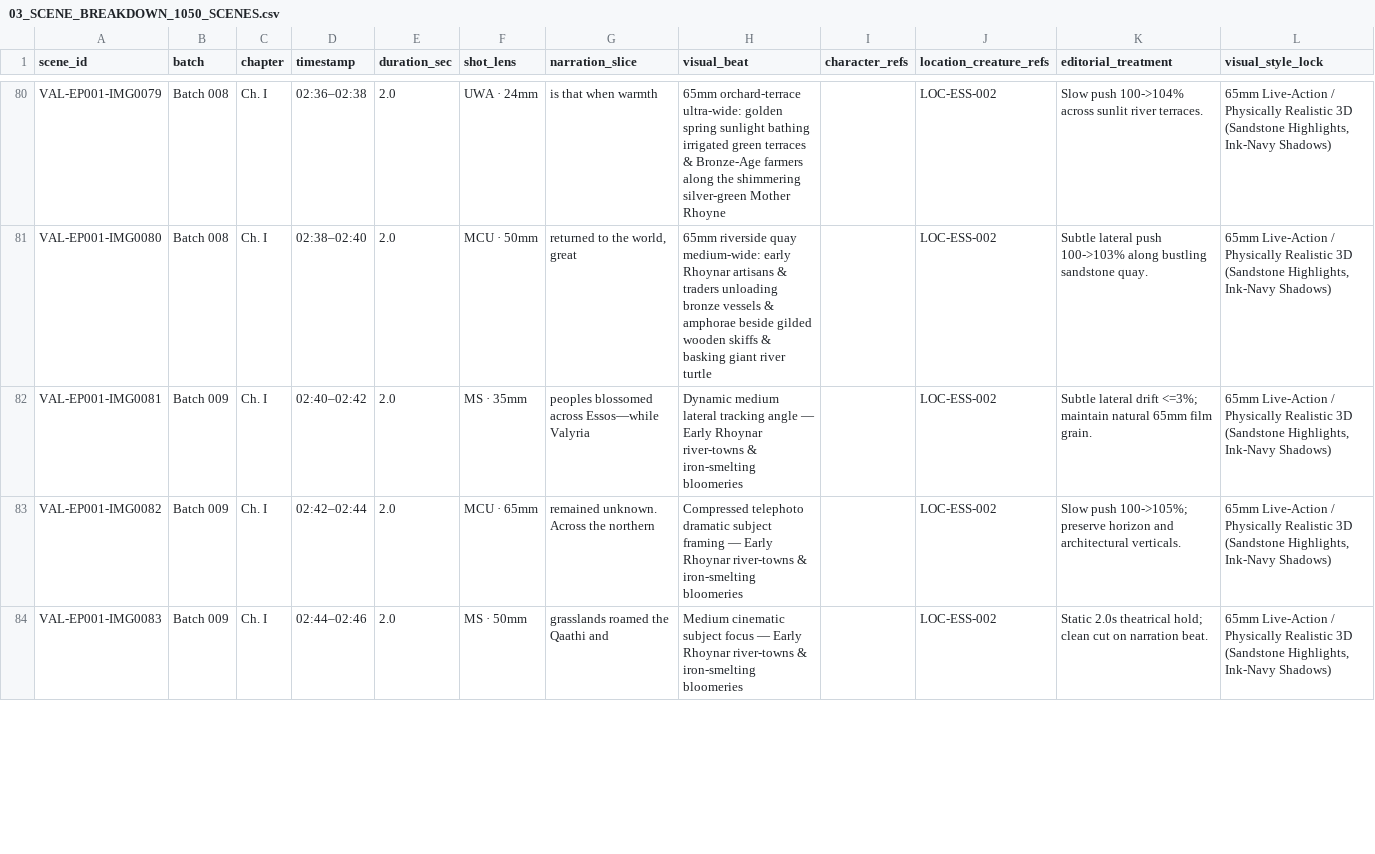
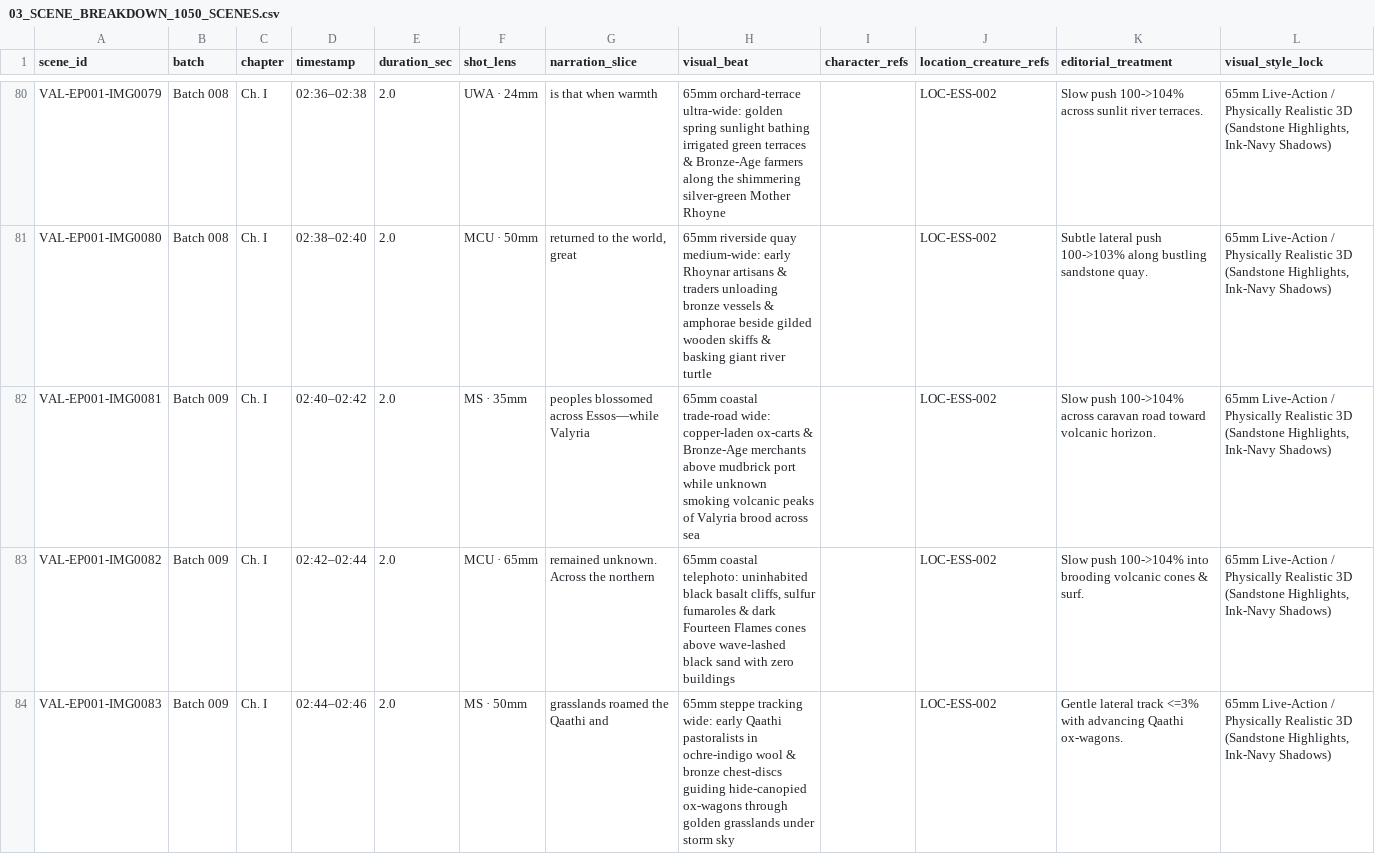
Before and after one commit to ebhmohammed-max/Wan2.2, a CSV file: projects/ancient_world_of_ice_and_fire/episodes/ep001_rise_of_old_valyria/03_SCENE_BREAKDOWN_1050_SCENES.csv, drawn as a sheet; only a part is shown, gaps mark what is left out; the diff covers the shown part only.

Commit message:
Sync Ancient World of Ice and Fire EP001 docs & manifests through Batch 009 (87/1,050)
Co-authored-by: arena-agent <297053741+arena-agent@users.noreply.github.com>

```diff
--- a/projects/ancient_world_of_ice_and_fire/episodes/ep001_rise_of_old_valyria/03_SCENE_BREAKDOWN_1050_SCENES.csv
+++ b/projects/ancient_world_of_ice_and_fire/episodes/ep001_rise_of_old_valyria/03_SCENE_BREAKDOWN_1050_SCENES.csv
@@ -81,4 +81,4 @@ VAL-EP001-IMG0079,Batch 008,Ch. I,02:36–02:38,2.0,UWA · 24mm,is that when war
 VAL-EP001-IMG0080,Batch 008,Ch. I,02:38–02:40,2.0,MCU · 50mm,"returned to the world, great",65mm riverside quay medium-wide: early Rhoynar artisans & traders unloading bronze vessels & amphorae beside gilded wooden skiffs & basking giant river turtle,,LOC-ESS-002,Subtle lateral push 100->103% along bustling sandstone quay.,"65mm Live-Action / Physically Realistic 3D (Sandstone Highlights, Ink-Navy Shadows)"
-VAL-EP001-IMG0081,Batch 009,Ch. I,02:40–02:42,2.0,MS · 35mm,peoples blossomed across Essos—while Valyria,Dynamic medium lateral tracking angle — Early Rhoynar river-towns & iron-smelting bloomeries,,LOC-ESS-002,Subtle lateral drift <=3%; maintain natural 65mm film grain.,"65mm Live-Action / Physically Realistic 3D (Sandstone Highlights, Ink-Navy Shadows)"
-VAL-EP001-IMG0082,Batch 009,Ch. I,02:42–02:44,2.0,MCU · 65mm,remained unknown. Across the northern,Compressed telephoto dramatic subject framing — Early Rhoynar river-towns & iron-smelting bloomeries,,LOC-ESS-002,Slow push 100->105%; preserve horizon and architectural verticals.,"65mm Live-Action / Physically Realistic 3D (Sandstone Highlights, Ink-Navy Shadows)"
-VAL-EP001-IMG0083,Batch 009,Ch. I,02:44–02:46,2.0,MS · 50mm,grasslands roamed the Qaathi and,Medium cinematic subject focus — Early Rhoynar river-towns & iron-smelting bloomeries,,LOC-ESS-002,Static 2.0s theatrical hold; clean cut on narration beat.,"65mm Live-Action / Physically Realistic 3D (Sandstone Highlights, Ink-Navy Shadows)"
+VAL-EP001-IMG0081,Batch 009,Ch. I,02:40–02:42,2.0,MS · 35mm,peoples blossomed across Essos—while Valyria,65mm coastal trade-road wide: copper-laden ox-carts & Bronze-Age merchants above mudbrick port while unknown smoking volcanic peaks of Valyria brood across sea,,LOC-ESS-002,Slow push 100->104% across caravan road toward volcanic horizon.,"65mm Live-Action / Physically Realistic 3D (Sandstone Highlights, Ink-Navy Shadows)"
+VAL-EP001-IMG0082,Batch 009,Ch. I,02:42–02:44,2.0,MCU · 65mm,remained unknown. Across the northern,"65mm coastal telephoto: uninhabited black basalt cliffs, sulfur fumaroles & dark Fourteen Flames cones above wave-lashed black sand with zero buildings",,LOC-ESS-002,Slow push 100->104% into brooding volcanic cones & surf.,"65mm Live-Action / Physically Realistic 3D (Sandstone Highlights, Ink-Navy Shadows)"
+VAL-EP001-IMG0083,Batch 009,Ch. I,02:44–02:46,2.0,MS · 50mm,grasslands roamed the Qaathi and,65mm steppe tracking wide: early Qaathi pastoralists in ochre-indigo wool & bronze chest-discs guiding hide-canopied ox-wagons through golden grasslands under storm sky,,LOC-ESS-002,Gentle lateral track <=3% with advancing Qaathi ox-wagons.,"65mm Live-Action / Physically Realistic 3D (Sandstone Highlights, Ink-Navy Shadows)"
```
Also changed, not shown: 14 edited cells elsewhere in this file, 13 other files.
